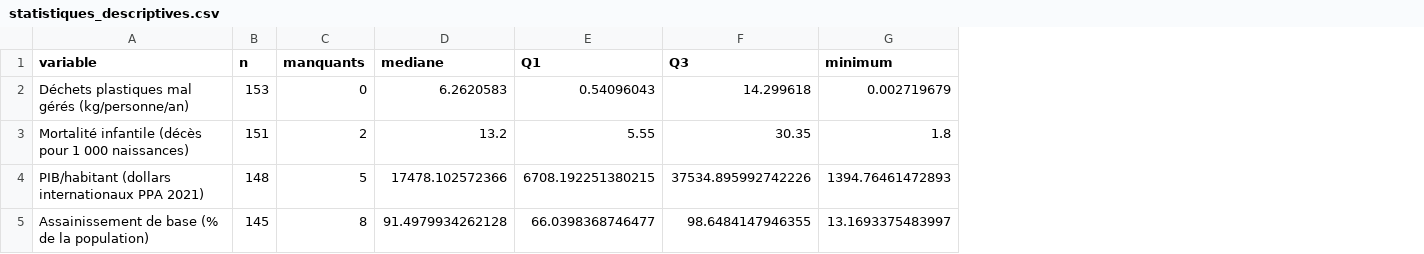
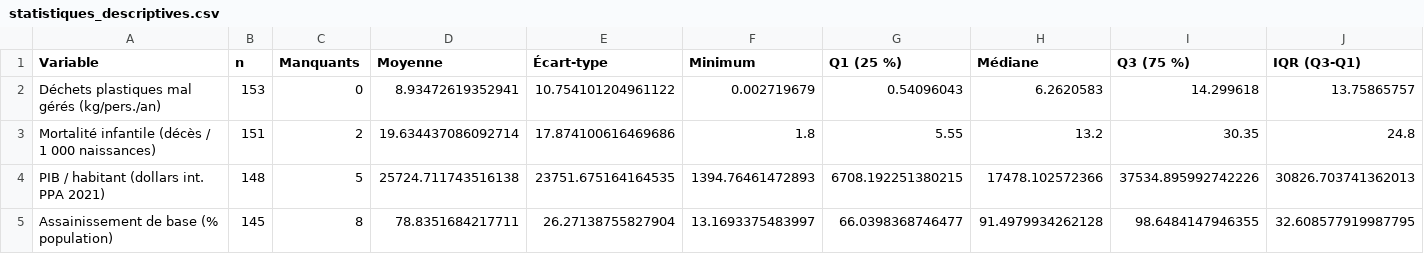
Before and after one commit to Rayanisworking/Python-pour-la-data-science, a CSV file: outputs/tables/statistiques_descriptives.csv, drawn as a sheet; only a part is shown; removed rows and columns are numbered as before the commit, all else as after; the diff covers the shown part only; the diff names each change by its address in the sheet, - before the commit and + after, or states it on an @@ line.

```diff
--- a/outputs/tables/statistiques_descriptives.csv
+++ b/outputs/tables/statistiques_descriptives.csv
-column A (variable), rows 2-5: Déchets plastiques mal gérés (kg/personne/an) | Mortalité infantile (décès pour 1 000 naissances) | PIB/habitant (dollars internationaux PPA 2021) | Assainissement de base (% de la population)
+column A (Variable), rows 2-5: Déchets plastiques mal gérés (kg/pers./an) | Mortalité infantile (décès / 1 000 naissances) | PIB / habitant (dollars int. PPA 2021) | Assainissement de base (% population)
-column D (mediane), rows 2-5: 6.2620583 | 13.2 | 17478.102572366 | 91.4979934262128
+column D (Moyenne), rows 2-5: 8.93472619352941 | 19.634437086092714 | 25724.711743516138 | 78.8351684217711
+column E (Écart-type), rows 2-5: 10.754101204961122 | 17.874100616469686 | 23751.675164164535 | 26.27138755827904
+column F (Minimum), rows 2-5: 0.002719679 | 1.8 | 1394.76461472893 | 13.1693375483997
+column H (Médiane), rows 2-5: 6.2620583 | 13.2 | 17478.102572366 | 91.4979934262128
-column G (minimum), rows 2-5: 0.002719679 | 1.8 | 1394.76461472893 | 13.1693375483997
+column J (IQR (Q3-Q1)), rows 2-5: 13.75865757 | 24.8 | 30826.703741362013 | 32.608577919987795
-C1: manquants
+C1: Manquants
-G1: Q1
+G1: Q1 (25 %)
-I1: Q3
+I1: Q3 (75 %)
```
Also changed, not shown: 1 edited cell elsewhere in this file, 7 other files.
